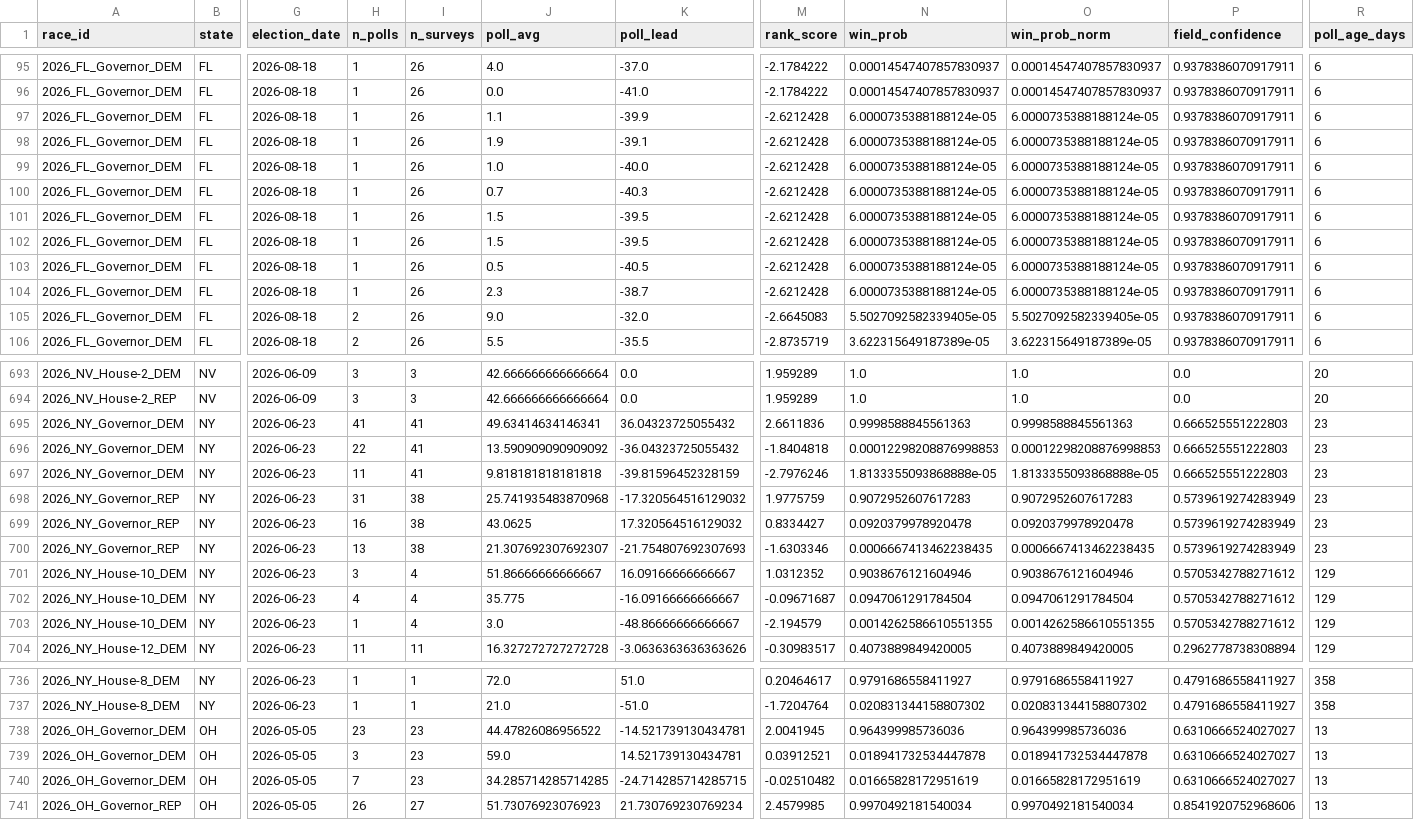
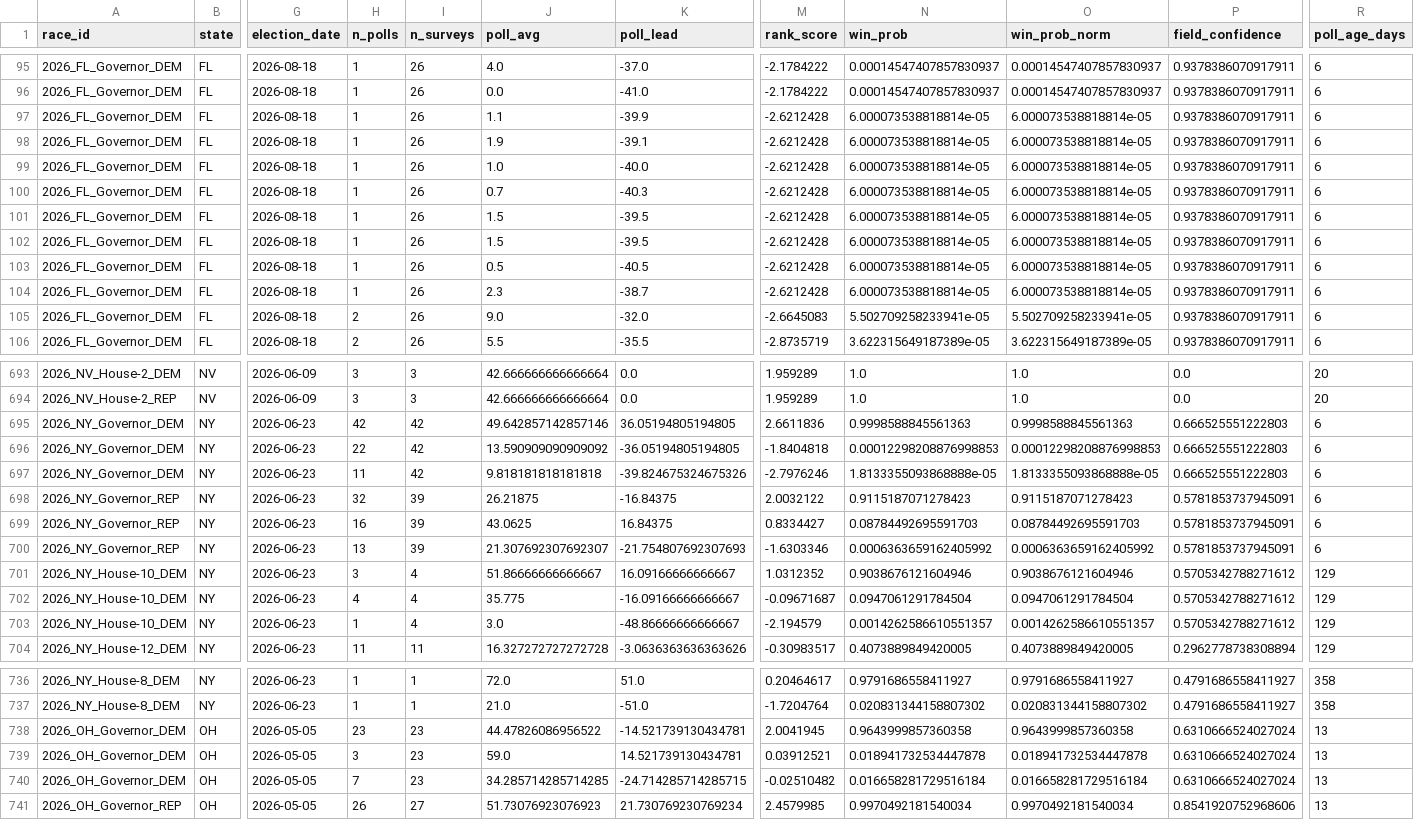
Before and after one commit to pjmerica/polling-agg-2026, a CSV file: data/processed/model_primary_predictions_2026.csv, drawn as a sheet; only a part is shown, gaps mark what is left out; the diff covers the shown part only; the diff names each change by its address in the sheet, - before the commit and + after, or states it on an @@ line.

```diff
--- a/data/processed/model_primary_predictions_2026.csv
+++ b/data/processed/model_primary_predictions_2026.csv
-N97:N104 (win_prob): 6.0000735388188124e-05
+N97:N104 (win_prob): 6.000073538818814e-05
-O97:O104 (win_prob_norm): 6.0000735388188124e-05
+O97:O104 (win_prob_norm): 6.000073538818814e-05
-N105 (win_prob): 5.5027092582339405e-05
+N105 (win_prob): 5.502709258233941e-05
-O105 (win_prob_norm): 5.5027092582339405e-05
+O105 (win_prob_norm): 5.502709258233941e-05
-H695 (n_polls): 41
+H695 (n_polls): 42
-I695:I697 (n_surveys): 41
+I695:I697 (n_surveys): 42
-J695 (poll_avg): 49.63414634146341
+J695 (poll_avg): 49.642857142857146
-K695 (poll_lead): 36.04323725055432
+K695 (poll_lead): 36.05194805194805
-R695:R700 (poll_age_days): 23
+R695:R700 (poll_age_days): 6
-K696 (poll_lead): -36.04323725055432
+K696 (poll_lead): -36.05194805194805
-K697 (poll_lead): -39.81596452328159
+K697 (poll_lead): -39.824675324675326
-H698 (n_polls): 31
+H698 (n_polls): 32
-I698:I700 (n_surveys): 38
+I698:I700 (n_surveys): 39
-J698 (poll_avg): 25.741935483870968
+J698 (poll_avg): 26.21875
-K698 (poll_lead): -17.320564516129032
+K698 (poll_lead): -16.84375
-M698 (rank_score): 1.9775759
+M698 (rank_score): 2.0032122
-N698 (win_prob): 0.9072952607617283
+N698 (win_prob): 0.9115187071278423
-O698 (win_prob_norm): 0.9072952607617283
+O698 (win_prob_norm): 0.9115187071278423
-P698:P700 (field_confidence): 0.5739619274283949
+P698:P700 (field_confidence): 0.5781853737945091
-K699 (poll_lead): 17.320564516129032
+K699 (poll_lead): 16.84375
-N699 (win_prob): 0.0920379978920478
+N699 (win_prob): 0.08784492695591703
-O699 (win_prob_norm): 0.0920379978920478
+O699 (win_prob_norm): 0.08784492695591703
-N700 (win_prob): 0.0006667413462238435
+N700 (win_prob): 0.0006363659162405992
-O700 (win_prob_norm): 0.0006667413462238435
+O700 (win_prob_norm): 0.0006363659162405992
-N703 (win_prob): 0.0014262586610551355
+N703 (win_prob): 0.0014262586610551357
-O703 (win_prob_norm): 0.0014262586610551355
+O703 (win_prob_norm): 0.0014262586610551357
-N738 (win_prob): 0.964399985736036
+N738 (win_prob): 0.9643999857360358
-O738 (win_prob_norm): 0.964399985736036
+O738 (win_prob_norm): 0.9643999857360358
-P738:P740 (field_confidence): 0.6310666524027027
+P738:P740 (field_confidence): 0.6310666524027024
-N740 (win_prob): 0.01665828172951619
+N740 (win_prob): 0.016658281729516184
-O740 (win_prob_norm): 0.01665828172951619
+O740 (win_prob_norm): 0.016658281729516184
```
Also changed, not shown: 62 edited cells elsewhere in this file, data/processed/model_margin_predictions_2026.csv, data/processed/model_predictions_2026.csv, 8 other files.
